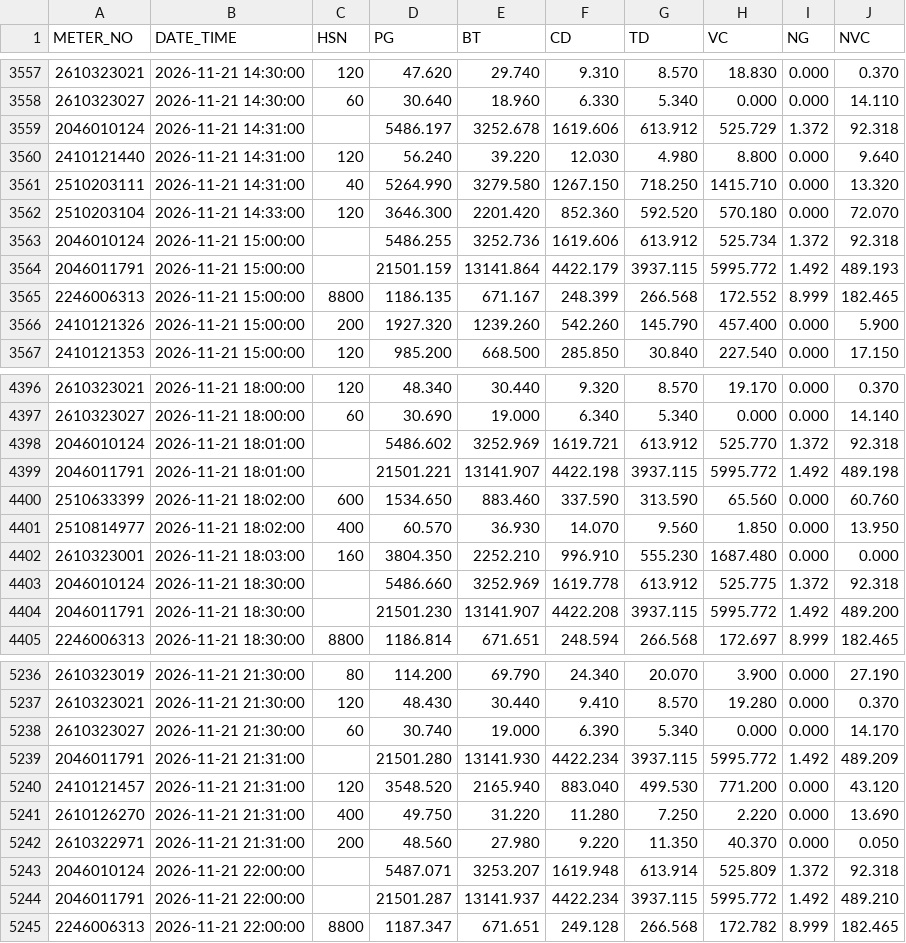
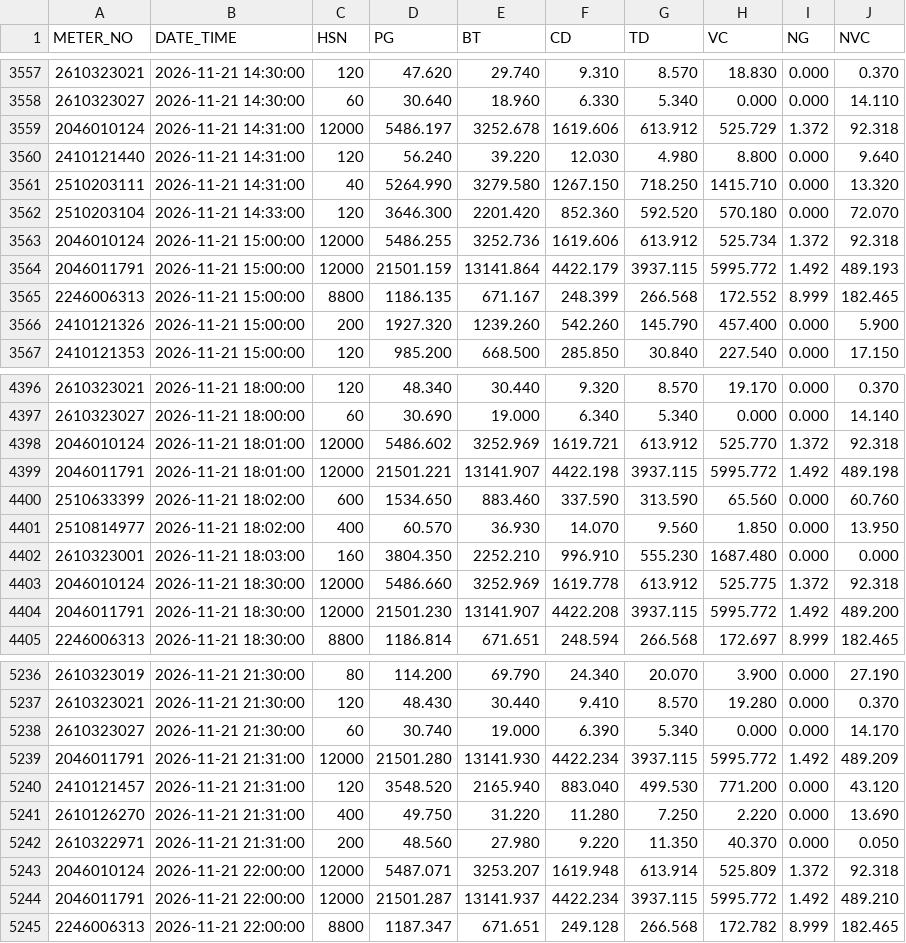
Before and after one commit to Gelex-Electric/shared-diary-pocketbase, a CSV file: public/ChiSo_30min/2026-11-21.csv, drawn as a sheet; only a part is shown, gaps mark what is left out; the diff covers the shown part only.

```diff
--- a/public/ChiSo_30min/2026-11-21.csv
+++ b/public/ChiSo_30min/2026-11-21.csv
@@ -3558,3 +3558,3 @@ METER_NO,DATE_TIME,HSN,PG,BT,CD,TD,VC,NG,NVC
 2610323027,2026-11-21 14:30:00,60,30.640,18.960,6.330,5.340,0.000,0.000,14.110
-2046010124,2026-11-21 14:31:00,,5486.197,3252.678,1619.606,613.912,525.729,1.372,92.318
+2046010124,2026-11-21 14:31:00,12000,5486.197,3252.678,1619.606,613.912,525.729,1.372,92.318
 2410121440,2026-11-21 14:31:00,120,56.240,39.220,12.030,4.980,8.800,0.000,9.640
@@ -3562,4 +3562,4 @@ METER_NO,DATE_TIME,HSN,PG,BT,CD,TD,VC,NG,NVC
 2510203104,2026-11-21 14:33:00,120,3646.300,2201.420,852.360,592.520,570.180,0.000,72.070
-2046010124,2026-11-21 15:00:00,,5486.255,3252.736,1619.606,613.912,525.734,1.372,92.318
-2046011791,2026-11-21 15:00:00,,21501.159,13141.864,4422.179,3937.115,5995.772,1.492,489.193
+2046010124,2026-11-21 15:00:00,12000,5486.255,3252.736,1619.606,613.912,525.734,1.372,92.318
+2046011791,2026-11-21 15:00:00,12000,21501.159,13141.864,4422.179,3937.115,5995.772,1.492,489.193
 2246006313,2026-11-21 15:00:00,8800,1186.135,671.167,248.399,266.568,172.552,8.999,182.465
@@ -4397,4 +4397,4 @@ METER_NO,DATE_TIME,HSN,PG,BT,CD,TD,VC,NG,NVC
 2610323027,2026-11-21 18:00:00,60,30.690,19.000,6.340,5.340,0.000,0.000,14.140
-2046010124,2026-11-21 18:01:00,,5486.602,3252.969,1619.721,613.912,525.770,1.372,92.318
-2046011791,2026-11-21 18:01:00,,21501.221,13141.907,4422.198,3937.115,5995.772,1.492,489.198
+2046010124,2026-11-21 18:01:00,12000,5486.602,3252.969,1619.721,613.912,525.770,1.372,92.318
+2046011791,2026-11-21 18:01:00,12000,21501.221,13141.907,4422.198,3937.115,5995.772,1.492,489.198
 2510633399,2026-11-21 18:02:00,600,1534.650,883.460,337.590,313.590,65.560,0.000,60.760
@@ -4402,4 +4402,4 @@ METER_NO,DATE_TIME,HSN,PG,BT,CD,TD,VC,NG,NVC
 2610323001,2026-11-21 18:03:00,160,3804.350,2252.210,996.910,555.230,1687.480,0.000,0.000
-2046010124,2026-11-21 18:30:00,,5486.660,3252.969,1619.778,613.912,525.775,1.372,92.318
-2046011791,2026-11-21 18:30:00,,21501.230,13141.907,4422.208,3937.115,5995.772,1.492,489.200
+2046010124,2026-11-21 18:30:00,12000,5486.660,3252.969,1619.778,613.912,525.775,1.372,92.318
+2046011791,2026-11-21 18:30:00,12000,21501.230,13141.907,4422.208,3937.115,5995.772,1.492,489.200
 2246006313,2026-11-21 18:30:00,8800,1186.814,671.651,248.594,266.568,172.697,8.999,182.465
@@ -5238,3 +5238,3 @@ METER_NO,DATE_TIME,HSN,PG,BT,CD,TD,VC,NG,NVC
 2610323027,2026-11-21 21:30:00,60,30.740,19.000,6.390,5.340,0.000,0.000,14.170
-2046011791,2026-11-21 21:31:00,,21501.280,13141.930,4422.234,3937.115,5995.772,1.492,489.209
+2046011791,2026-11-21 21:31:00,12000,21501.280,13141.930,4422.234,3937.115,5995.772,1.492,489.209
 2410121457,2026-11-21 21:31:00,120,3548.520,2165.940,883.040,499.530,771.200,0.000,43.120
@@ -5242,4 +5242,4 @@ METER_NO,DATE_TIME,HSN,PG,BT,CD,TD,VC,NG,NVC
 2610322971,2026-11-21 21:31:00,200,48.560,27.980,9.220,11.350,40.370,0.000,0.050
-2046010124,2026-11-21 22:00:00,,5487.071,3253.207,1619.948,613.914,525.809,1.372,92.318
-2046011791,2026-11-21 22:00:00,,21501.287,13141.937,4422.234,3937.115,5995.772,1.492,489.210
+2046010124,2026-11-21 22:00:00,12000,5487.071,3253.207,1619.948,613.914,525.809,1.372,92.318
+2046011791,2026-11-21 22:00:00,12000,21501.287,13141.937,4422.234,3937.115,5995.772,1.492,489.210
 2246006313,2026-11-21 22:00:00,8800,1187.347,671.651,249.128,266.568,172.782,8.999,182.465
```
Also changed, not shown: 28 edited cells elsewhere in this file, public/ChiSo_30min/2026-11-22.csv, public/ChiSo_30min/2026-11-23.csv, 2 other files.
